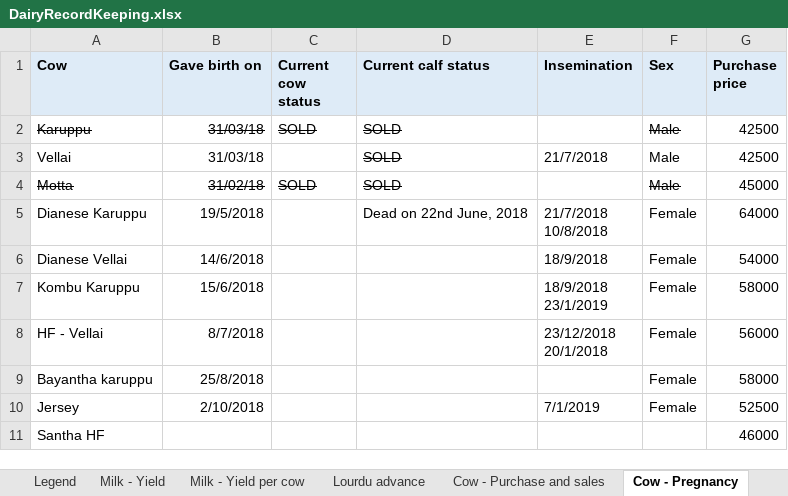
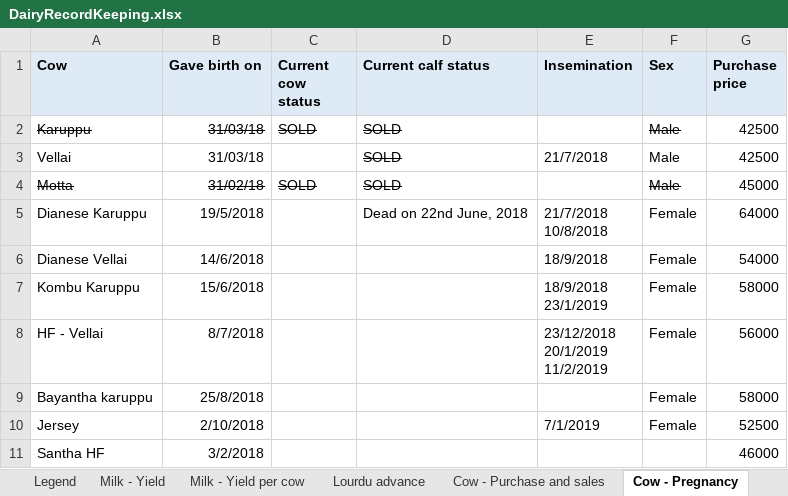
Before and after one commit to johndavidp/Dairy, an Excel workbook: DairyRecordKeeping.xlsx, sheet Cow - Pregnancy, drawn as a sheet; values as stored, in another font and other column widths than the file's, no borders; ↵ is a line break in a cell; the diff names each change by its address in the sheet, - before the commit and + after, or states it on an @@ line.

```diff
--- a/DairyRecordKeeping.xlsx (sheet Cow - Pregnancy)
+++ b/DairyRecordKeeping.xlsx (sheet Cow - Pregnancy)
-E8 (Insemination): 23/12/2018 ↵ 20/1/2018
+E8 (Insemination): 23/12/2018 ↵ 20/1/2019 ↵ 11/2/2019
-B11 (Gave birth on): (empty)
+B11 (Gave birth on): 3/2/2018
```
Also changed, not shown: sheet Milk - Yield per cow, sheet Lourdu advance, formulas that keep their value, charts or pictures.
